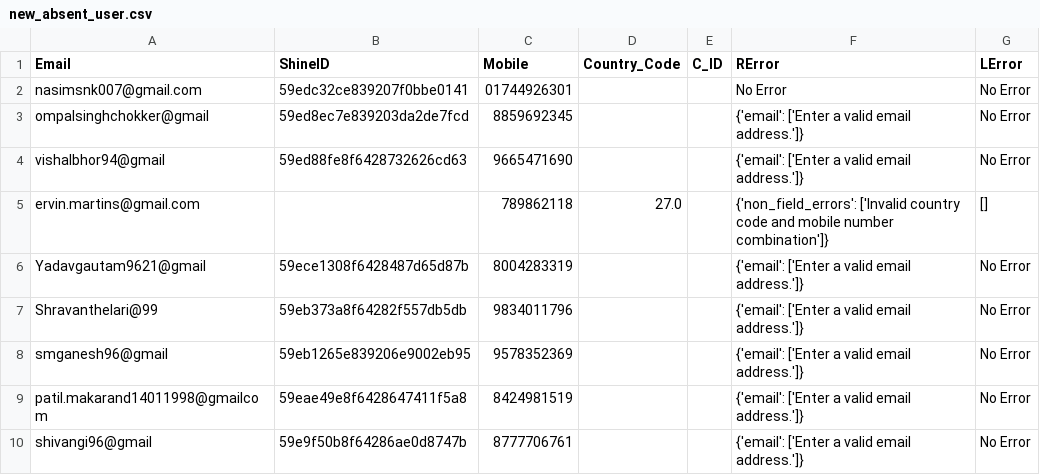
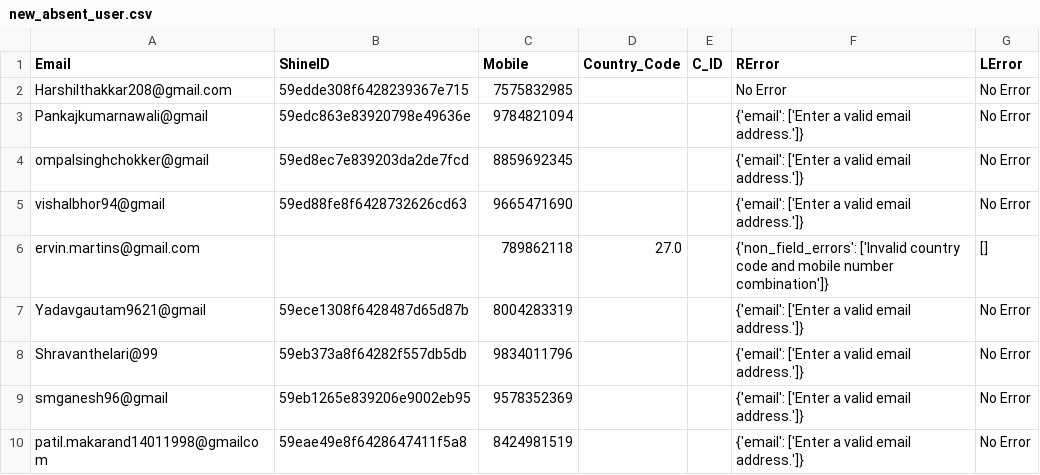
Before and after one commit to callmedp/react, a CSV file: new_absent_user.csv, drawn as a sheet; only a part is shown; the shorter side is filled out with more unchanged rows.

Commit message:
change file

```diff
--- a/new_absent_user.csv
+++ b/new_absent_user.csv
@@ -1,3 +1,4 @@
 Email,ShineID,Mobile,Country_Code,C_ID,RError,LError
-nasimsnk007@gmail.com,59edc32ce839207f0bbe0141,01744926301,,,No Error,No Error
+Harshilthakkar208@gmail.com,59edde308f6428239367e715,7575832985,,,No Error,No Error
+Pankajkumarnawali@gmail,59edc863e83920798e49636e,9784821094,,,{'email': ['Enter a valid email address.']},No Error
 ompalsinghchokker@gmail,59ed8ec7e839203da2de7fcd,8859692345,,,{'email': ['Enter a valid email address.']},No Error
```
